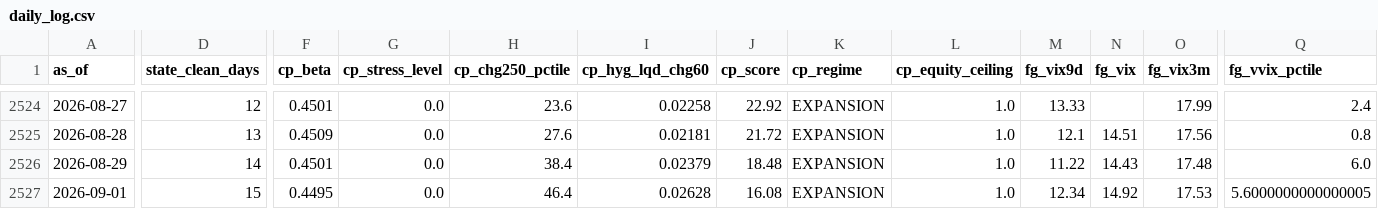
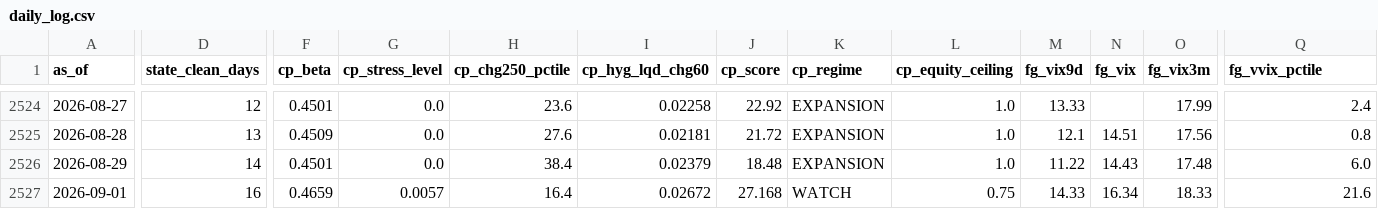
Before and after one commit to weiting1226/stock, a CSV file: data/tail/daily_log.csv, drawn as a sheet; only a part is shown, gaps mark what is left out; the diff covers the shown part only; the diff names each change by its address in the sheet, - before the commit and + after, or states it on an @@ line.

```diff
--- a/data/tail/daily_log.csv
+++ b/data/tail/daily_log.csv
-D2527 (state_clean_days): 15
+D2527 (state_clean_days): 16
-F2527 (cp_beta): 0.4495
+F2527 (cp_beta): 0.4659
-G2527 (cp_stress_level): 0.0
+G2527 (cp_stress_level): 0.0057
-H2527 (cp_chg250_pctile): 46.4
+H2527 (cp_chg250_pctile): 16.4
-I2527 (cp_hyg_lqd_chg60): 0.02628
+I2527 (cp_hyg_lqd_chg60): 0.02672
-J2527 (cp_score): 16.08
+J2527 (cp_score): 27.168
-K2527 (cp_regime): EXPANSION
+K2527 (cp_regime): WATCH
-L2527 (cp_equity_ceiling): 1.0
+L2527 (cp_equity_ceiling): 0.75
-M2527 (fg_vix9d): 12.34
+M2527 (fg_vix9d): 14.33
-N2527 (fg_vix): 14.92
+N2527 (fg_vix): 16.34
-O2527 (fg_vix3m): 17.53
+O2527 (fg_vix3m): 18.33
-Q2527 (fg_vvix_pctile): 5.6000000000000005
+Q2527 (fg_vvix_pctile): 21.6
```
Also changed, not shown: 7 edited cells elsewhere in this file, 2 other files.
